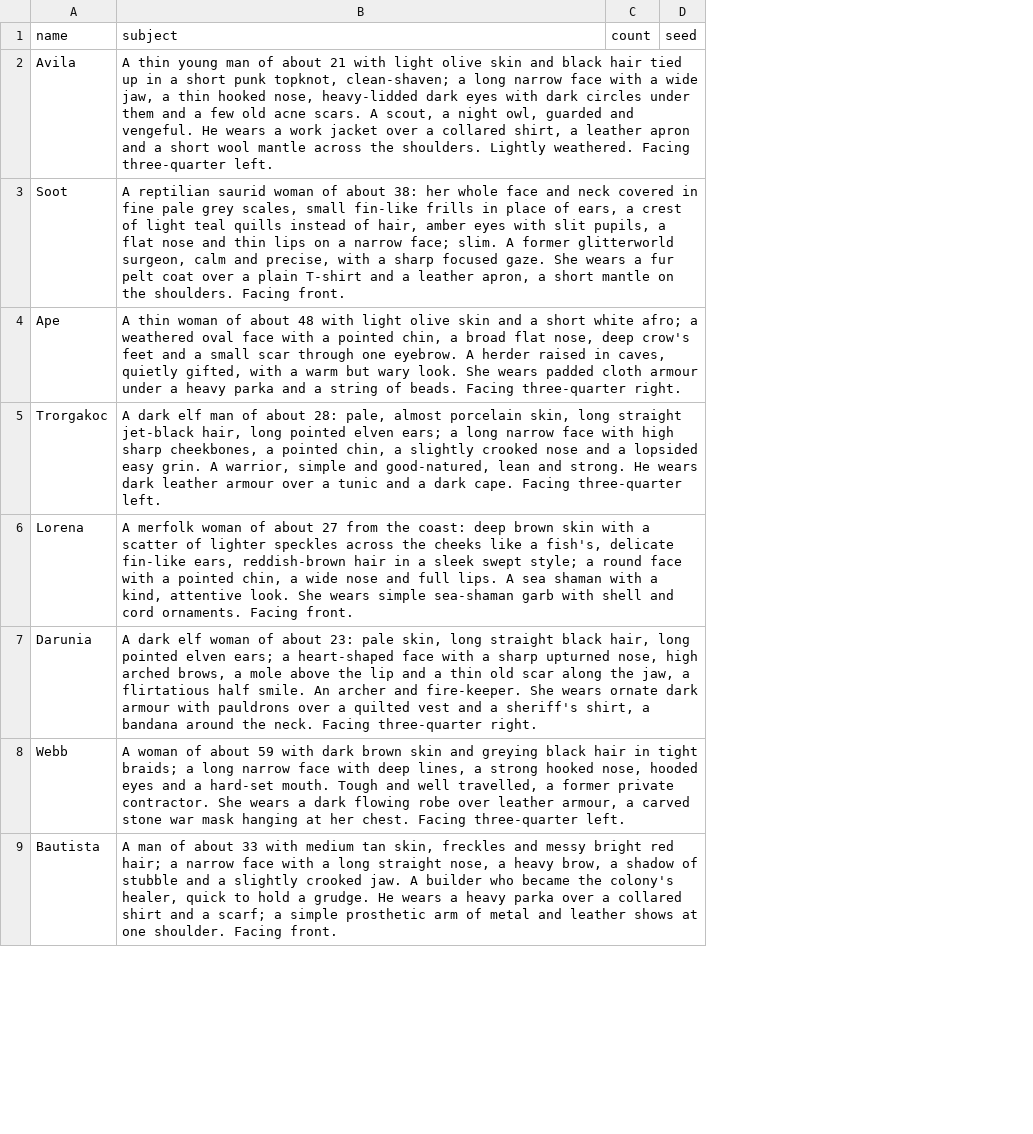
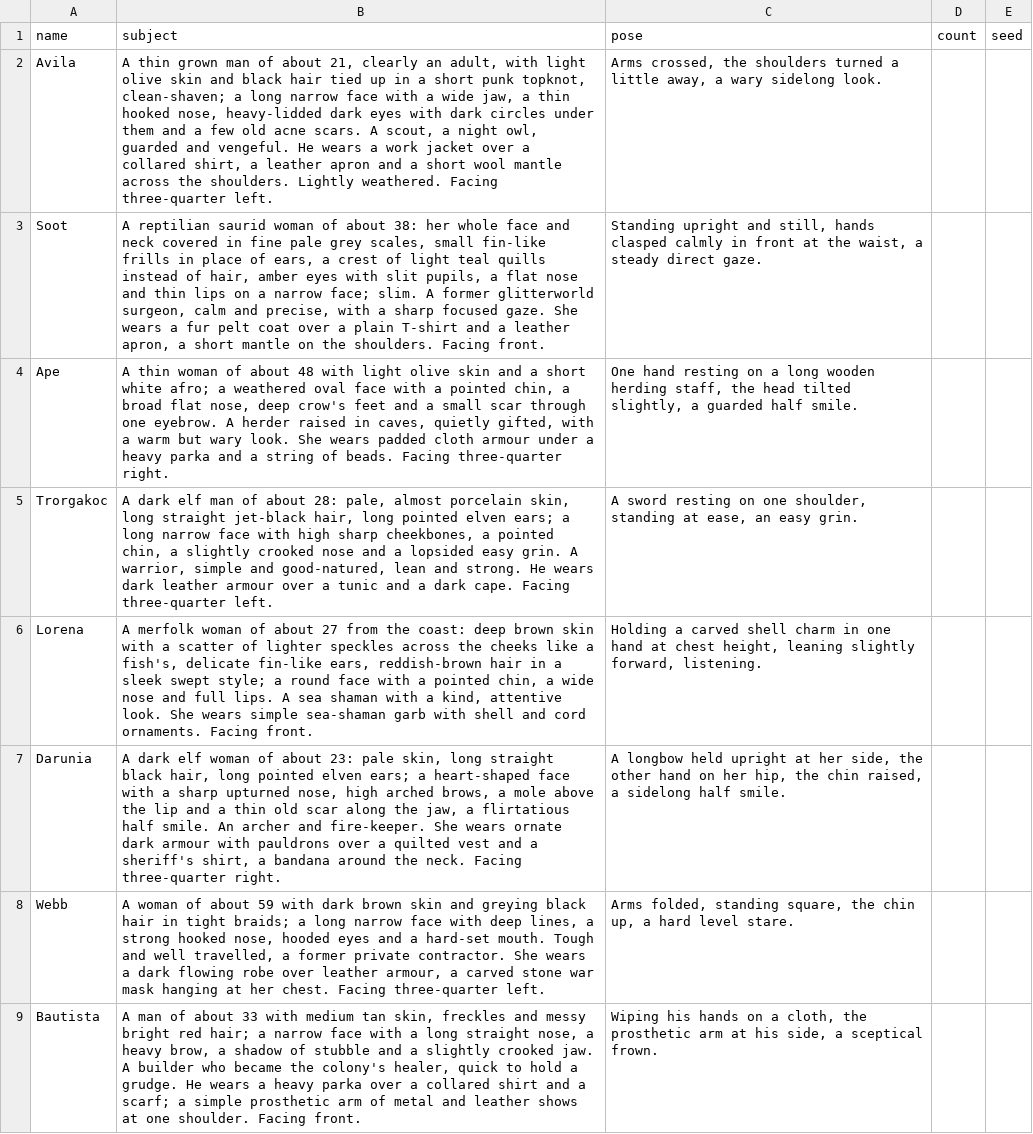
Before and after one commit to silvanalig95-cmd/Rimworld-Helper, a CSV file: docs/portrait-art/batches/colonists.csv, drawn as a sheet; only a part is shown; the diff names each change by its address in the sheet, - before the commit and + after, or states it on an @@ line.

```diff
--- a/docs/portrait-art/batches/colonists.csv
+++ b/docs/portrait-art/batches/colonists.csv
+column C (pose), rows 2-9: Arms crossed, the shoulders turned a little away, a wary sidelong look. | Standing upright and still, hands clasped calmly in front at the waist, a steady direct gaze. | One hand resting on a long wooden herding staff, the head tilted slightly, a guarded half smile. | A sword resting on one shoulder, standing at ease, an easy grin. | Holding a carved shell charm in one hand at chest height, leaning slightly forward, listening. | A longbow held upright at her side, the other hand on her hip, the chin raised, a sidelong half smile. | Arms folded, standing square, the chin up, a hard level stare. | Wiping his hands on a cloth, the prosthetic arm at his side, a sceptical frown.
-B2 (subject): A thin young man of about 21 with light…
+B2 (subject): A thin grown man of about 21, clearly an adult, with light…
```
Also changed, not shown: 8 other files.
